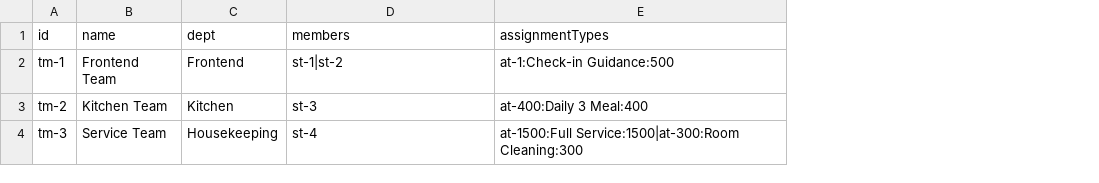
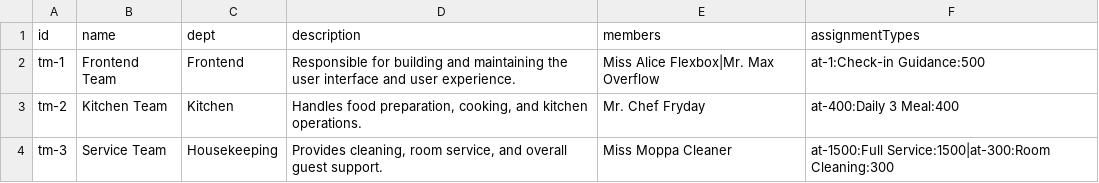
Before and after one commit to PSP-ASIA-CO-LTD/mantine-UI-POC, a CSV file: public/data/teams.csv, drawn as a sheet; addresses are those after the commit; the diff names each change by its address in the sheet, - before the commit and + after, or states it on an @@ line.

Commit message:
Fix team description rendering by mapping description from CSV in API and displaying it in Teams sidesheet

```diff
--- a/public/data/teams.csv
+++ b/public/data/teams.csv
+column D (description), rows 2-4: Responsible for building and maintaining the user interface and user experience. | Handles food preparation, cooking, and kitchen operations. | Provides cleaning, room service, and overall guest support.
-E2 (members): st-1|st-2
+E2 (members): Miss Alice Flexbox|Mr. Max Overflow
-E3 (members): st-3
+E3 (members): Mr. Chef Fryday
-E4 (members): st-4
+E4 (members): Miss Moppa Cleaner
```
Also changed, not shown: public/data/staff.csv, 4 other files.
